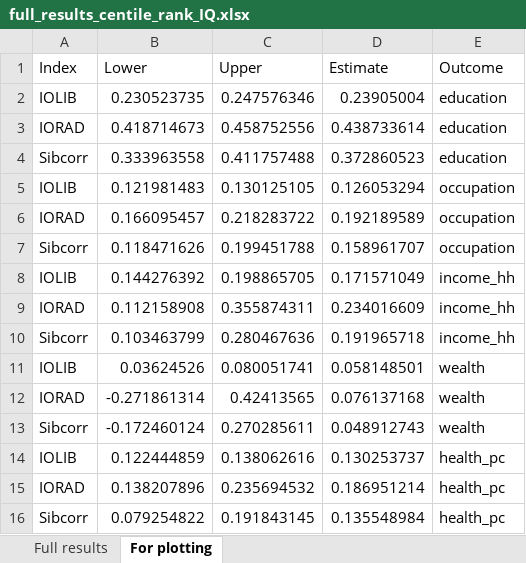
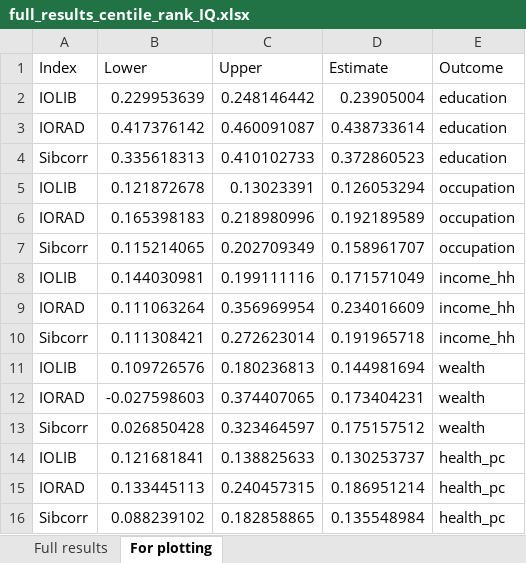
Before and after one commit to aliciagarciasierra/EQUALOPP_WLS, an Excel workbook: results/full_results_centile_rank_IQ.xlsx, sheet For plotting, drawn as a sheet; values as stored, in another font and other column widths than the file's, no borders; removed rows and columns are numbered as before the commit, all else as after; the diff names each change by its address in the sheet, - before the commit and + after, or states it on an @@ line.

```diff
--- a/results/full_results_centile_rank_IQ.xlsx (sheet For plotting)
+++ b/results/full_results_centile_rank_IQ.xlsx (sheet For plotting)
-B2 (Lower): 0.230523735
+B2 (Lower): 0.229953639
-C2 (Upper): 0.247576346
+C2 (Upper): 0.248146442
-B3 (Lower): 0.418714673
+B3 (Lower): 0.417376142
-C3 (Upper): 0.458752556
+C3 (Upper): 0.460091087
-B4 (Lower): 0.333963558
+B4 (Lower): 0.335618313
-C4 (Upper): 0.411757488
+C4 (Upper): 0.410102733
-B5 (Lower): 0.121981483
+B5 (Lower): 0.121872678
-C5 (Upper): 0.130125105
+C5 (Upper): 0.13023391
-B6 (Lower): 0.166095457
+B6 (Lower): 0.165398183
-C6 (Upper): 0.218283722
+C6 (Upper): 0.218980996
-B7 (Lower): 0.118471626
+B7 (Lower): 0.115214065
-C7 (Upper): 0.199451788
+C7 (Upper): 0.202709349
-B8 (Lower): 0.144276392
+B8 (Lower): 0.144030981
-C8 (Upper): 0.198865705
+C8 (Upper): 0.199111116
-B9 (Lower): 0.112158908
+B9 (Lower): 0.111063264
-C9 (Upper): 0.355874311
+C9 (Upper): 0.356969954
-B10 (Lower): 0.103463799
+B10 (Lower): 0.111308421
-C10 (Upper): 0.280467636
+C10 (Upper): 0.272623014
-row 11: IOLIB | 0.03624526 | 0.080051741 | 0.058148501 | wealth
-row 12: IORAD | -0.271861314 | 0.42413565 | 0.076137168 | wealth
-row 13: Sibcorr | -0.172460124 | 0.270285611 | 0.048912743 | wealth
+row 11: IOLIB | 0.109726576 | 0.180236813 | 0.144981694 | wealth
+row 12: IORAD | -0.027598603 | 0.374407065 | 0.173404231 | wealth
+row 13: Sibcorr | 0.026850428 | 0.323464597 | 0.175157512 | wealth
-B14 (Lower): 0.122444859
+B14 (Lower): 0.121681841
-C14 (Upper): 0.138062616
+C14 (Upper): 0.138825633
-B15 (Lower): 0.138207896
+B15 (Lower): 0.133445113
-C15 (Upper): 0.235694532
+C15 (Upper): 0.240457315
-B16 (Lower): 0.079254822
+B16 (Lower): 0.088239102
-C16 (Upper): 0.191843145
+C16 (Upper): 0.182858865
```
Also changed, not shown: sheet Full results, results/full_results.xlsx, 7 other files.
